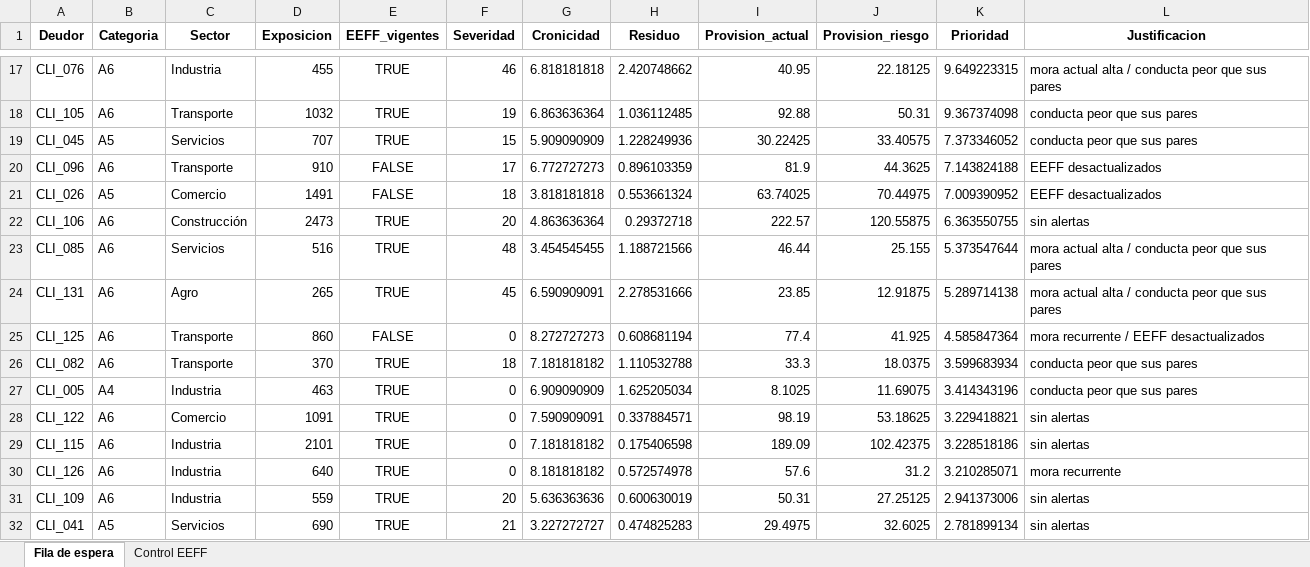
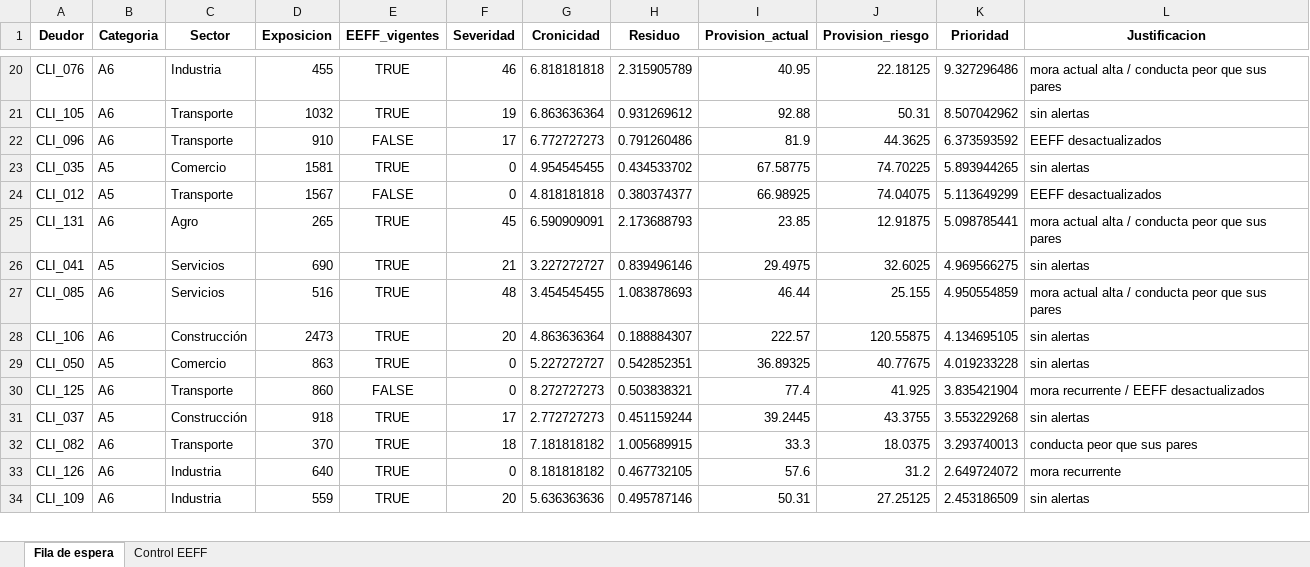
Before and after one commit to fzunigae/Finanzas-en-R-proyecto, an Excel workbook: Entrega 02/resultado_focalizacion.xlsx, sheet Fila de espera, drawn as a sheet; only a part is shown, gaps mark what is left out; values as stored, in another font and other column widths than the file's, no borders; removed rows and columns are numbered as before the commit, all else as after; the diff covers the shown part only; the diff names each change by its address in the sheet, - before the commit and + after, or states it on an @@ line.

```diff
--- a/Entrega 02/resultado_focalizacion.xlsx (sheet Fila de espera)
+++ b/Entrega 02/resultado_focalizacion.xlsx (sheet Fila de espera)
-H20 (Residuo): 2.420748662
+H20 (Residuo): 2.315905789
-K20 (Prioridad): 9.649223315
+K20 (Prioridad): 9.327296486
-H21 (Residuo): 1.036112485
+H21 (Residuo): 0.931269612
-K21 (Prioridad): 9.367374098
+K21 (Prioridad): 8.507042962
-L21 (Justificacion): conducta peor que sus pares
+L21 (Justificacion): sin alertas
-row 19: CLI_045 | A5 | Servicios | 707 | TRUE | 15 | 5.909090909 | 1.228249936 | 30.22425 | 33.40575 | 7.373346052 | conducta peor que sus pares
-H22 (Residuo): 0.896103359
+H22 (Residuo): 0.791260486
-K22 (Prioridad): 7.143824188
+K22 (Prioridad): 6.373593592
-row 21: CLI_026 | A5 | Comercio | 1491 | FALSE | 18 | 3.818181818 | 0.553661324 | 63.74025 | 70.44975 | 7.009390952 | EEFF desactualizados
-row 22: CLI_106 | A6 | Construcción | 2473 | TRUE | 20 | 4.863636364 | 0.29372718 | 222.57 | 120.55875 | 6.363550755 | sin alertas
-row 23: CLI_085 | A6 | Servicios | 516 | TRUE | 48 | 3.454545455 | 1.188721566 | 46.44 | 25.155 | 5.373547644 | mora actual alta / conducta peor que sus pares
+row 23: CLI_035 | A5 | Comercio | 1581 | TRUE | 0 | 4.954545455 | 0.434533702 | 67.58775 | 74.70225 | 5.893944265 | sin alertas
+row 24: CLI_012 | A5 | Transporte | 1567 | FALSE | 0 | 4.818181818 | 0.380374377 | 66.98925 | 74.04075 | 5.113649299 | EEFF desactualizados
-H25 (Residuo): 2.278531666
+H25 (Residuo): 2.173688793
-K25 (Prioridad): 5.289714138
+K25 (Prioridad): 5.098785441
+row 26: CLI_041 | A5 | Servicios | 690 | TRUE | 21 | 3.227272727 | 0.839496146 | 29.4975 | 32.6025 | 4.969566275 | sin alertas
+row 27: CLI_085 | A6 | Servicios | 516 | TRUE | 48 | 3.454545455 | 1.083878693 | 46.44 | 25.155 | 4.950554859 | mora actual alta / conducta peor que sus pares
+row 28: CLI_106 | A6 | Construcción | 2473 | TRUE | 20 | 4.863636364 | 0.188884307 | 222.57 | 120.55875 | 4.134695105 | sin alertas
+row 29: CLI_050 | A5 | Comercio | 863 | TRUE | 0 | 5.227272727 | 0.542852351 | 36.89325 | 40.77675 | 4.019233228 | sin alertas
-H30 (Residuo): 0.608681194
+H30 (Residuo): 0.503838321
-K30 (Prioridad): 4.585847364
+K30 (Prioridad): 3.835421904
+row 31: CLI_037 | A5 | Construcción | 918 | TRUE | 17 | 2.772727273 | 0.451159244 | 39.2445 | 43.3755 | 3.553229268 | sin alertas
-H32 (Residuo): 1.110532788
+H32 (Residuo): 1.005689915
-K32 (Prioridad): 3.599683934
+K32 (Prioridad): 3.293740013
-row 27: CLI_005 | A4 | Industria | 463 | TRUE | 0 | 6.909090909 | 1.625205034 | 8.1025 | 11.69075 | 3.414343196 | conducta peor que sus pares
-row 28: CLI_122 | A6 | Comercio | 1091 | TRUE | 0 | 7.590909091 | 0.337884571 | 98.19 | 53.18625 | 3.229418821 | sin alertas
-row 29: CLI_115 | A6 | Industria | 2101 | TRUE | 0 | 7.181818182 | 0.175406598 | 189.09 | 102.42375 | 3.228518186 | sin alertas
-H33 (Residuo): 0.572574978
+H33 (Residuo): 0.467732105
-K33 (Prioridad): 3.210285071
+K33 (Prioridad): 2.649724072
-H34 (Residuo): 0.600630019
+H34 (Residuo): 0.495787146
-K34 (Prioridad): 2.941373006
+K34 (Prioridad): 2.453186509
-row 32: CLI_041 | A5 | Servicios | 690 | TRUE | 21 | 3.227272727 | 0.474825283 | 29.4975 | 32.6025 | 2.781899134 | sin alertas
```
Also changed, not shown: 26 added rows, 25 removed rows and 115 edited cells elsewhere in this sheet, sheet Control EEFF, 3 other files.
